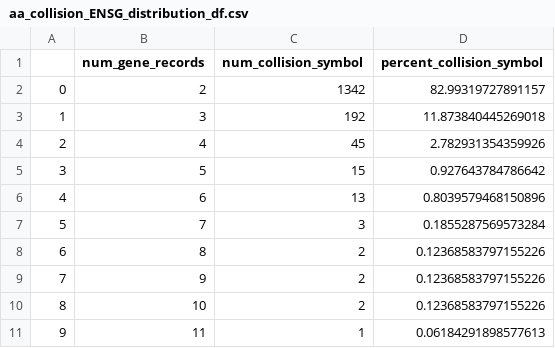
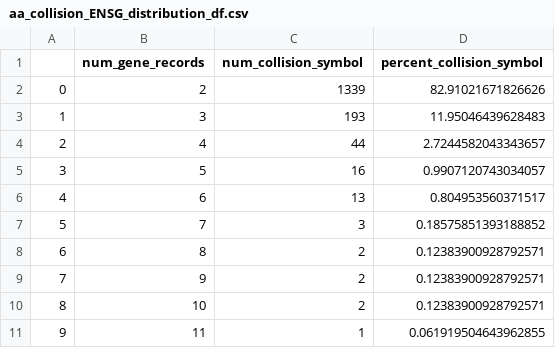
Before and after one commit to cancervariants/gene-harmony-analysis, a CSV file: output/aa_collision_ENSG_distribution_df.csv, drawn as a sheet.

```diff
--- a/output/aa_collision_ENSG_distribution_df.csv
+++ b/output/aa_collision_ENSG_distribution_df.csv
@@ -1,11 +1,11 @@
 ,num_gene_records,num_collision_symbol,percent_collision_symbol
-0,2,1342,82.99319727891157
-1,3,192,11.873840445269018
-2,4,45,2.782931354359926
-3,5,15,0.927643784786642
-4,6,13,0.8039579468150896
-5,7,3,0.1855287569573284
-6,8,2,0.12368583797155226
-7,9,2,0.12368583797155226
-8,10,2,0.12368583797155226
-9,11,1,0.06184291898577613
+0,2,1339,82.91021671826626
+1,3,193,11.95046439628483
+2,4,44,2.7244582043343657
+3,5,16,0.9907120743034057
+4,6,13,0.804953560371517
+5,7,3,0.18575851393188852
+6,8,2,0.12383900928792571
+7,9,2,0.12383900928792571
+8,10,2,0.12383900928792571
+9,11,1,0.061919504643962855
```
Also changed, not shown: output/ENSG_alias_count_histogram_df.csv, output/NCBI_alias_count_histogram_df.csv, 6 other files.
